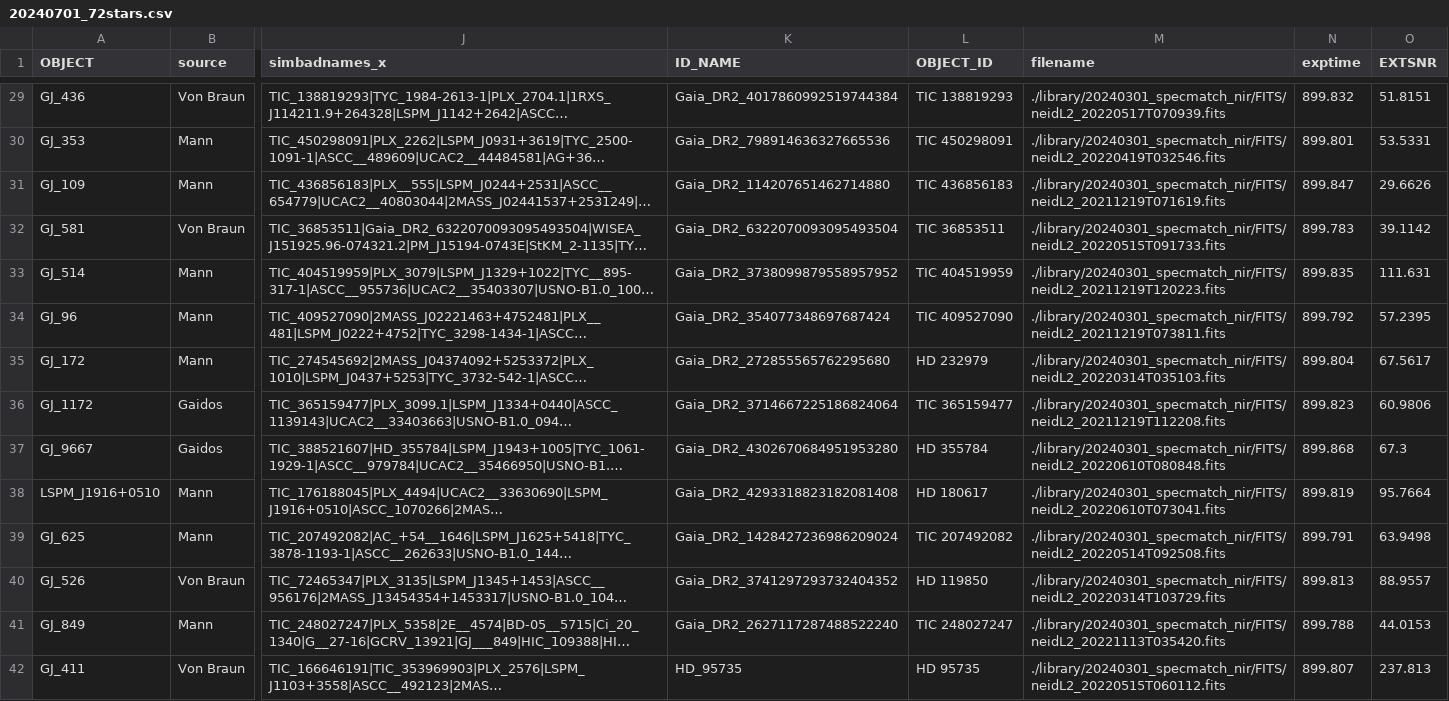
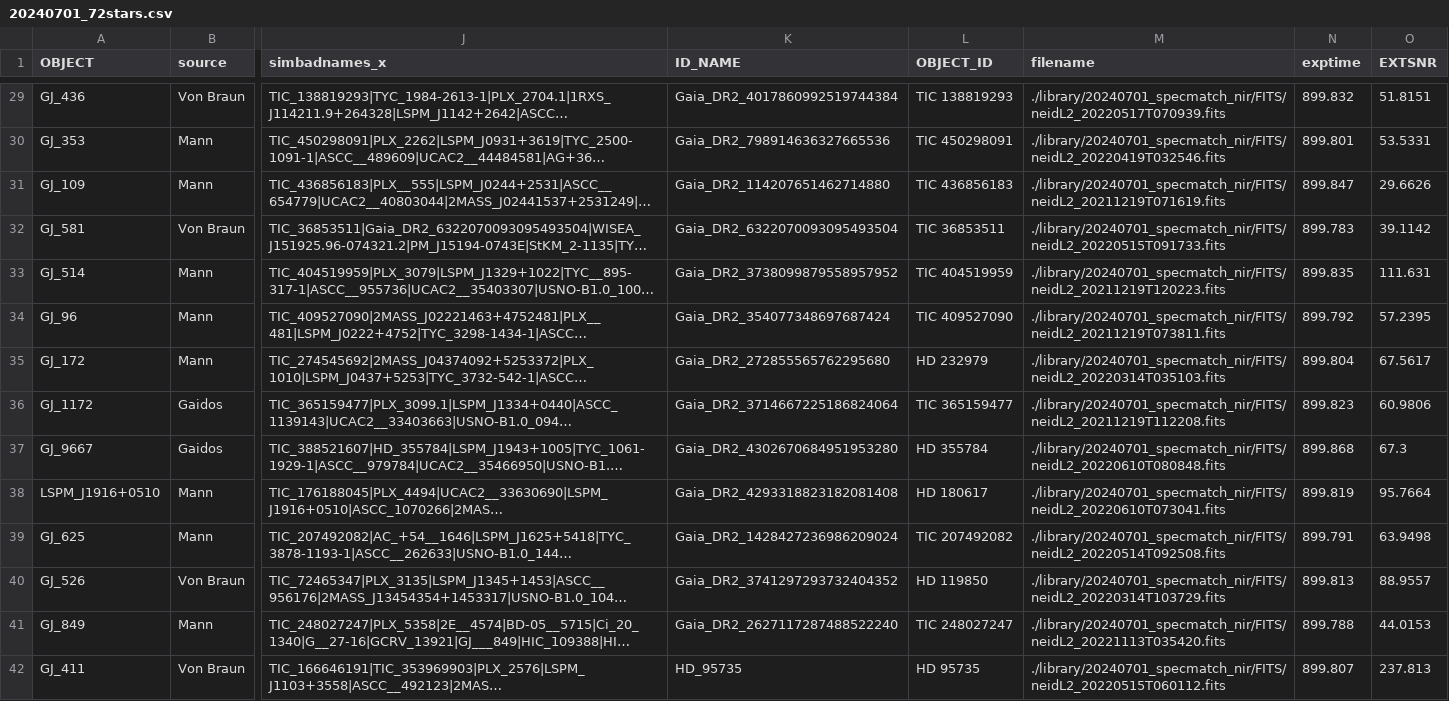
Before and after one commit to TeHanHunter/neidspecmatch, a CSV file: library/20240701_specmatch_nir/20240701_72stars.csv, drawn as a sheet; only a part is shown, gaps mark what is left out; long unchanged cells end in …; the diff covers the shown part only; the diff names each change by its address in the sheet, - before the commit and + after, or states it on an @@ line.

Commit message:
Added sun like stars. The library has 90 stars now.

```diff
--- a/library/20240701_specmatch_nir/20240701_72stars.csv
+++ b/library/20240701_specmatch_nir/20240701_72stars.csv
-M29 (filename): ./library/20240301_specmatch_nir/FITS/neidL2_20220517T070939.fits
+M29 (filename): ./library/20240701_specmatch_nir/FITS/neidL2_20220517T070939.fits
-M30 (filename): ./library/20240301_specmatch_nir/FITS/neidL2_20220419T032546.fits
+M30 (filename): ./library/20240701_specmatch_nir/FITS/neidL2_20220419T032546.fits
-M31 (filename): ./library/20240301_specmatch_nir/FITS/neidL2_20211219T071619.fits
+M31 (filename): ./library/20240701_specmatch_nir/FITS/neidL2_20211219T071619.fits
-M32 (filename): ./library/20240301_specmatch_nir/FITS/neidL2_20220515T091733.fits
+M32 (filename): ./library/20240701_specmatch_nir/FITS/neidL2_20220515T091733.fits
-M33 (filename): ./library/20240301_specmatch_nir/FITS/neidL2_20211219T120223.fits
+M33 (filename): ./library/20240701_specmatch_nir/FITS/neidL2_20211219T120223.fits
-M34 (filename): ./library/20240301_specmatch_nir/FITS/neidL2_20211219T073811.fits
+M34 (filename): ./library/20240701_specmatch_nir/FITS/neidL2_20211219T073811.fits
-M35 (filename): ./library/20240301_specmatch_nir/FITS/neidL2_20220314T035103.fits
+M35 (filename): ./library/20240701_specmatch_nir/FITS/neidL2_20220314T035103.fits
-M36 (filename): ./library/20240301_specmatch_nir/FITS/neidL2_20211219T112208.fits
+M36 (filename): ./library/20240701_specmatch_nir/FITS/neidL2_20211219T112208.fits
-M37 (filename): ./library/20240301_specmatch_nir/FITS/neidL2_20220610T080848.fits
+M37 (filename): ./library/20240701_specmatch_nir/FITS/neidL2_20220610T080848.fits
-M38 (filename): ./library/20240301_specmatch_nir/FITS/neidL2_20220610T073041.fits
+M38 (filename): ./library/20240701_specmatch_nir/FITS/neidL2_20220610T073041.fits
-M39 (filename): ./library/20240301_specmatch_nir/FITS/neidL2_20220514T092508.fits
+M39 (filename): ./library/20240701_specmatch_nir/FITS/neidL2_20220514T092508.fits
-M40 (filename): ./library/20240301_specmatch_nir/FITS/neidL2_20220314T103729.fits
+M40 (filename): ./library/20240701_specmatch_nir/FITS/neidL2_20220314T103729.fits
-M41 (filename): ./library/20240301_specmatch_nir/FITS/neidL2_20221113T035420.fits
+M41 (filename): ./library/20240701_specmatch_nir/FITS/neidL2_20221113T035420.fits
-M42 (filename): ./library/20240301_specmatch_nir/FITS/neidL2_20220515T060112.fits
+M42 (filename): ./library/20240701_specmatch_nir/FITS/neidL2_20220515T060112.fits
```
Also changed, not shown: 79 edited cells elsewhere in this file, 5 other files.
